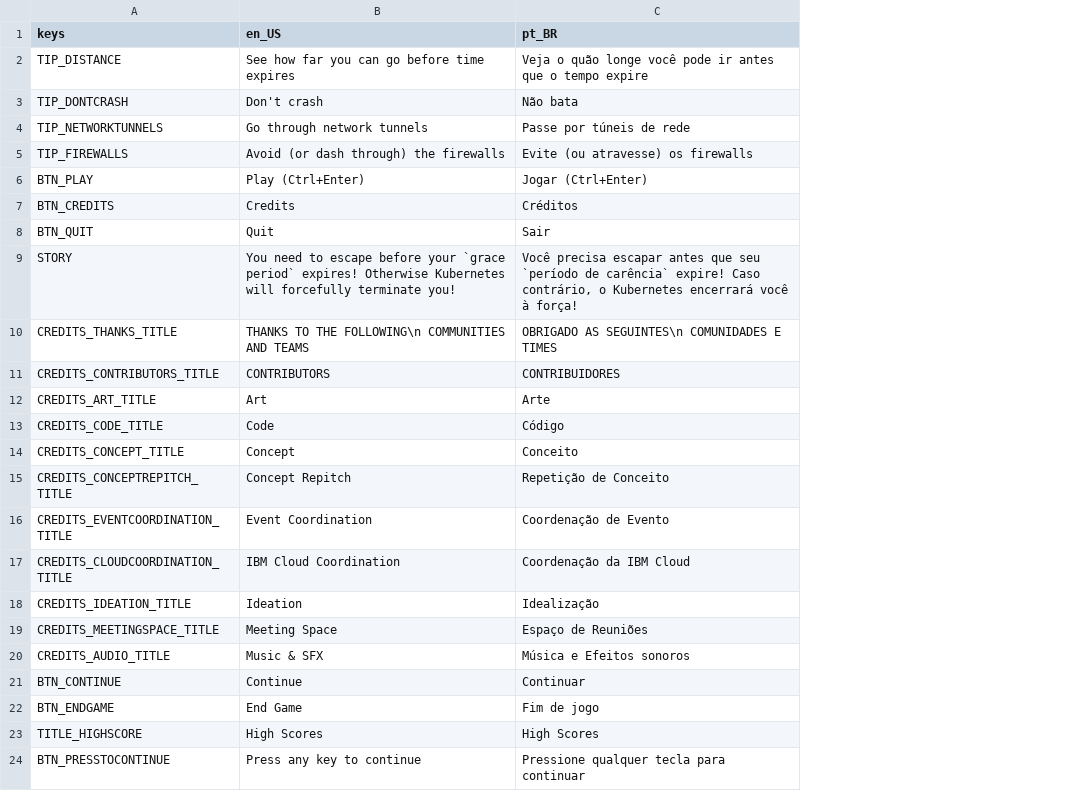
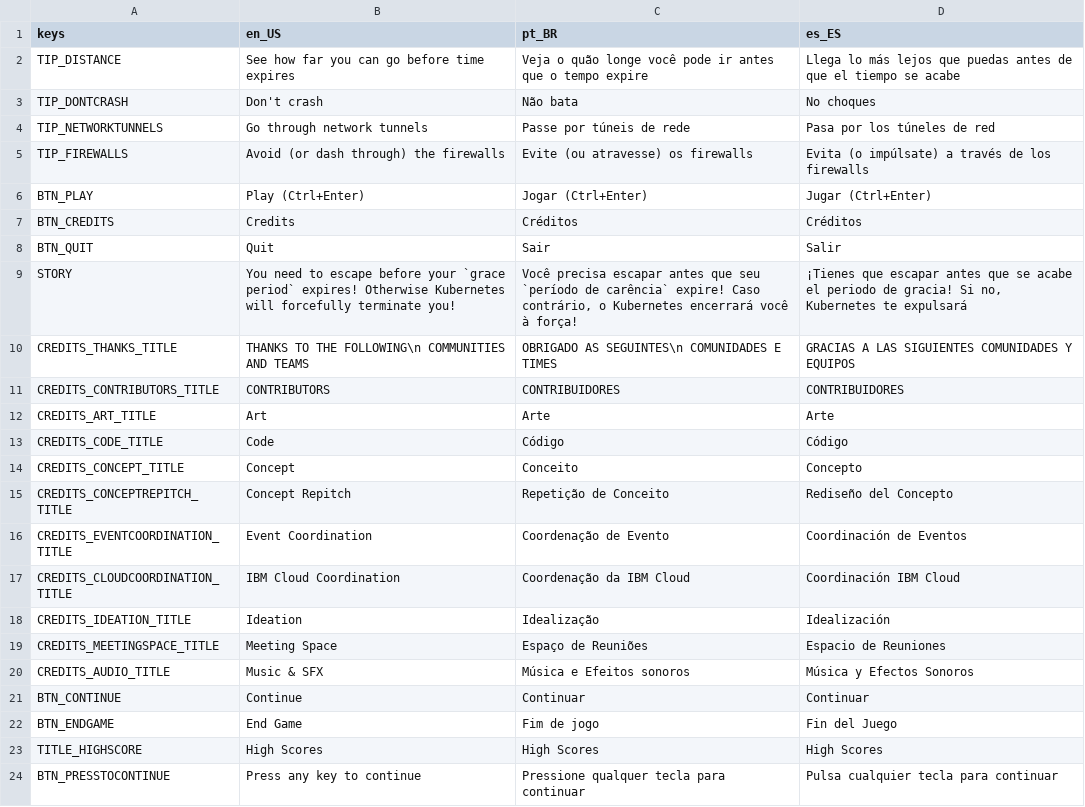
Before and after one commit to CodeCafeOpenShiftGame/PodEscape, a CSV file: locale/messages.csv, drawn as a sheet; the diff names each change by its address in the sheet, - before the commit and + after, or states it on an @@ line.

```diff
--- a/locale/messages.csv
+++ b/locale/messages.csv
+column D (es_ES), rows 2-24: Llega lo más lejos que puedas antes de que el tiempo se acabe | No choques | Pasa por los túneles de red | Evita (o impúlsate) a través de los firewalls | Jugar (Ctrl+Enter) | Créditos | Salir | ¡Tienes que escapar antes que se acabe el periodo de gracia! Si no, Kubernetes te expulsará | GRACIAS A LAS SIGUIENTES COMUNIDADES Y EQUIPOS | CONTRIBUIDORES | Arte | Código | Concepto | Rediseño del Concepto | Coordinación de Eventos | Coordinación IBM Cloud | Idealización | Espacio de Reuniones | Música y Efectos Sonoros | Continuar | Fin del Juego | High Scores | Pulsa cualquier tecla para continuar
```
Also changed, not shown: 6 other files.
